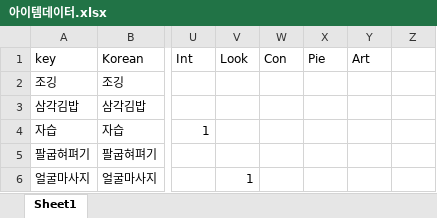
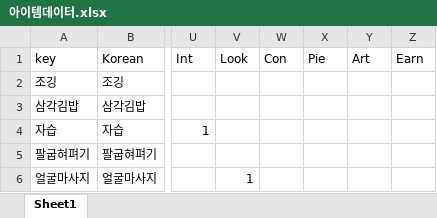
Before and after one commit to gtrash12/nerdgame, an Excel workbook: 아이템데이터.xlsx, sheet Sheet1, drawn as a sheet; only a part is shown, gaps mark what is left out; values as stored, in another font and other column widths than the file's, no borders; table styles not drawn; the diff names each change by its address in the sheet, - before the commit and + after, or states it on an @@ line.

```diff
--- a/아이템데이터.xlsx (sheet Sheet1)
+++ b/아이템데이터.xlsx (sheet Sheet1)
-Z1: (empty)
+Z1: Earn
```
Also changed, not shown: 10 other files.
